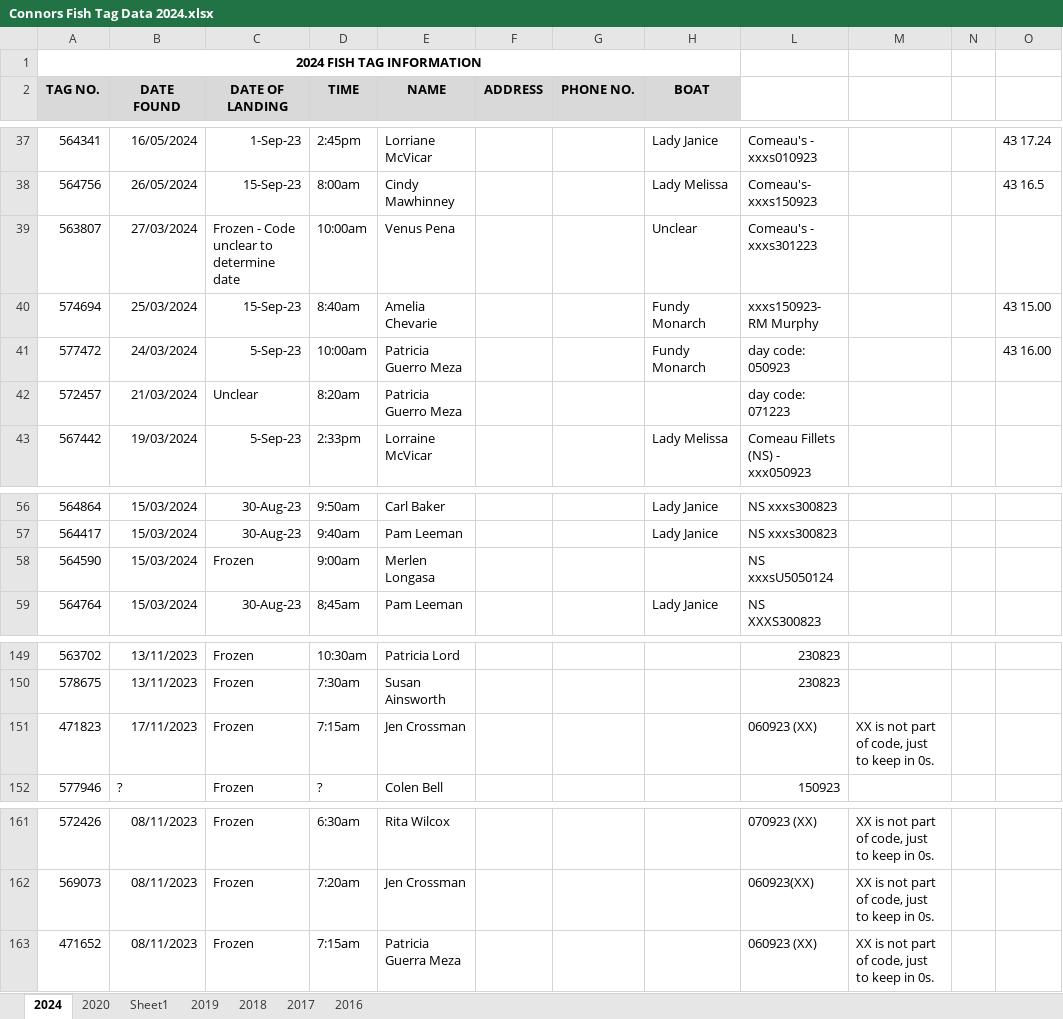
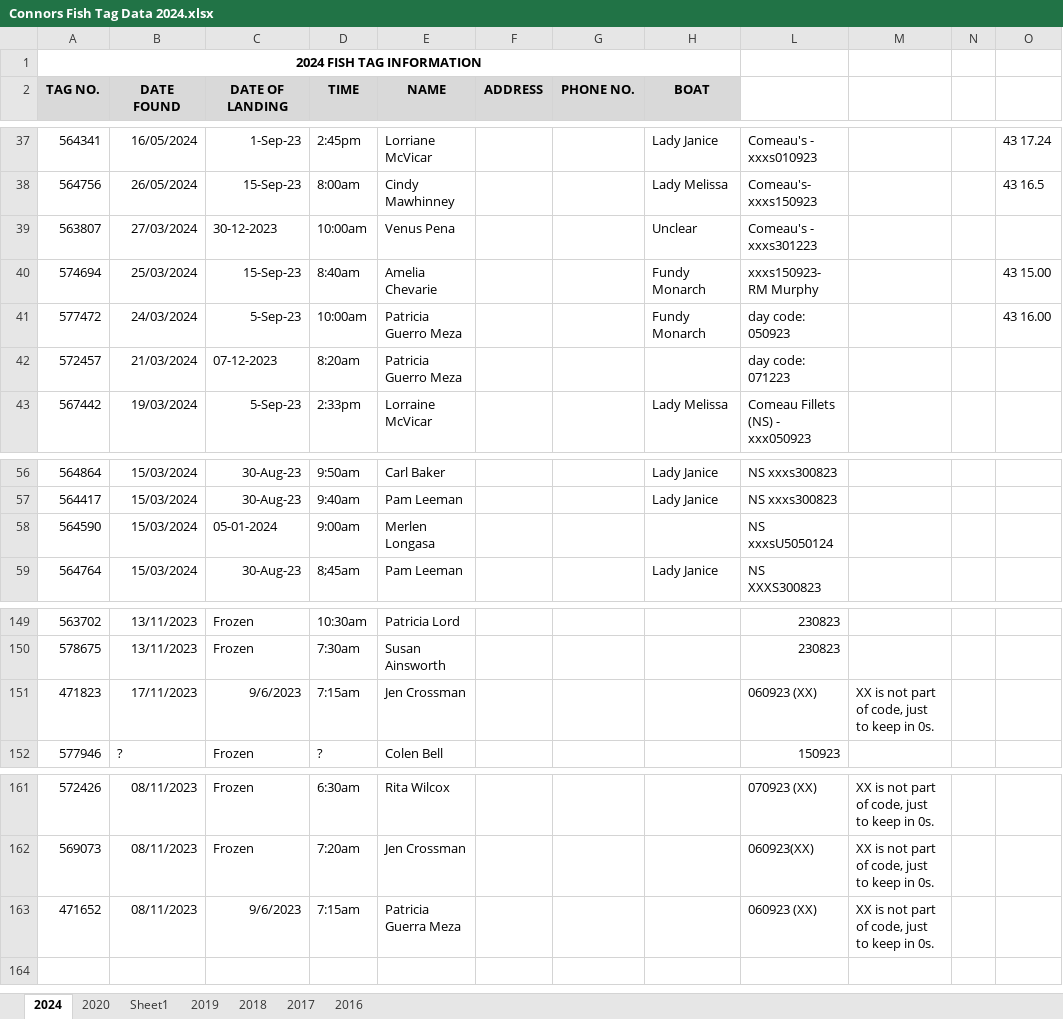
Before and after one commit to HerringScience/HerringScience.github.io, an Excel workbook: Source Data/Tagging/Tag Returns/Tag Returns spreadsheets/Old Spreadsheets/Connors Fish Tag Data 2024.xlsx, sheet 2024, drawn as a sheet; only a part is shown, gaps mark what is left out; values as stored, in another font and other column widths than the file's, no borders; the diff covers the shown part only; the diff names each change by its address in the sheet, - before the commit and + after, or states it on an @@ line.

```diff
--- a/Source Data/Tagging/Tag Returns/Tag Returns spreadsheets/Old Spreadsheets/Connors Fish Tag Data 2024.xlsx (sheet 2024)
+++ b/Source Data/Tagging/Tag Returns/Tag Returns spreadsheets/Old Spreadsheets/Connors Fish Tag Data 2024.xlsx (sheet 2024)
-C39 (DATE OF LANDING): Frozen - Code unclear to determine date
+C39 (DATE OF LANDING): 30-12-2023
-C42 (DATE OF LANDING): Unclear
+C42 (DATE OF LANDING): 07-12-2023
-C58 (DATE OF LANDING): Frozen
+C58 (DATE OF LANDING): 05-01-2024
-C151 (DATE OF LANDING): Frozen
+C151 (DATE OF LANDING): 9/6/2023
-C163 (DATE OF LANDING): Frozen
+C163 (DATE OF LANDING): 9/6/2023
```
Also changed, not shown: 9 edited cells elsewhere in this sheet, Surveys/2026/2026 Vessel survey order.xlsx, 5 other files.
